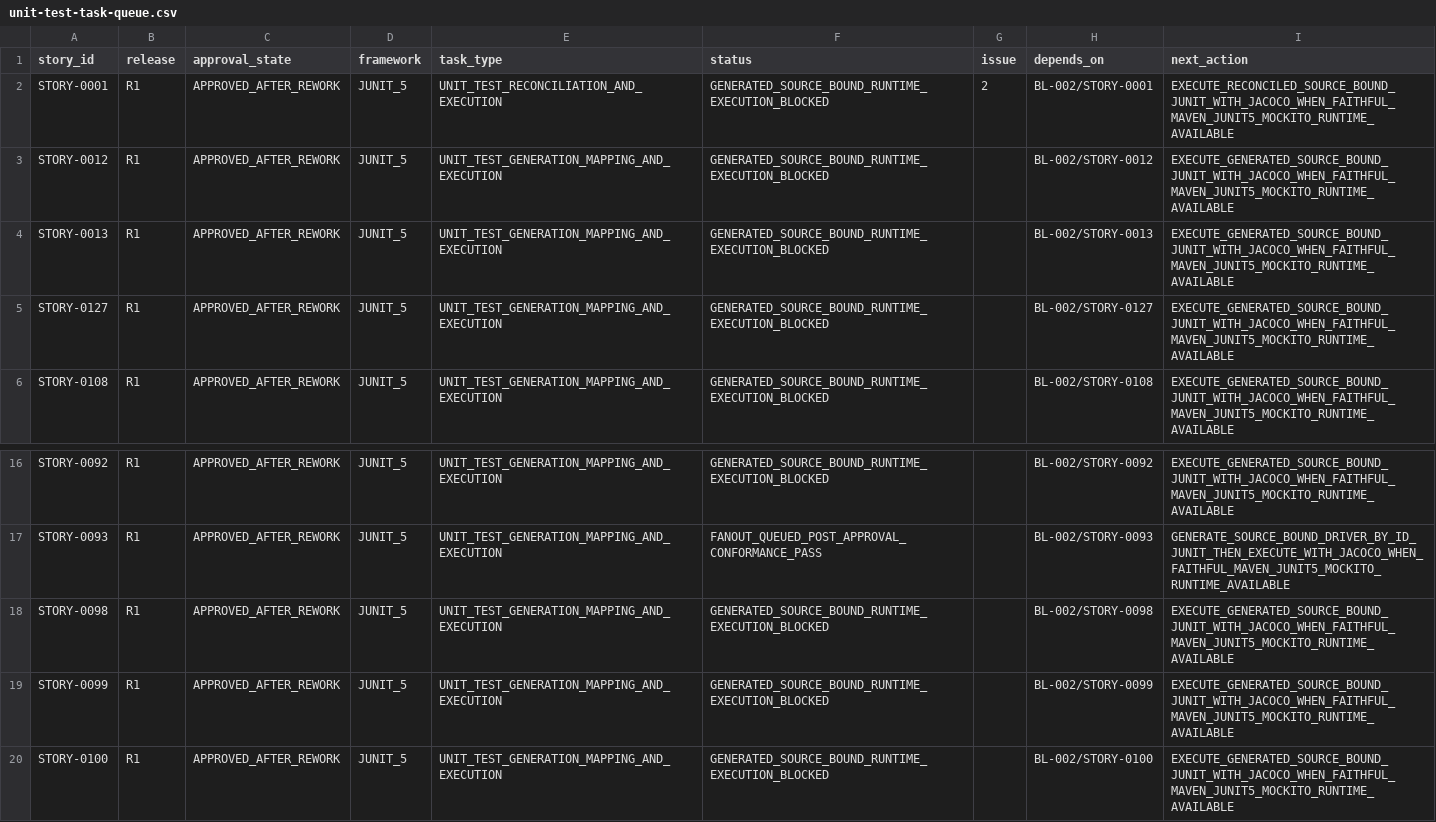
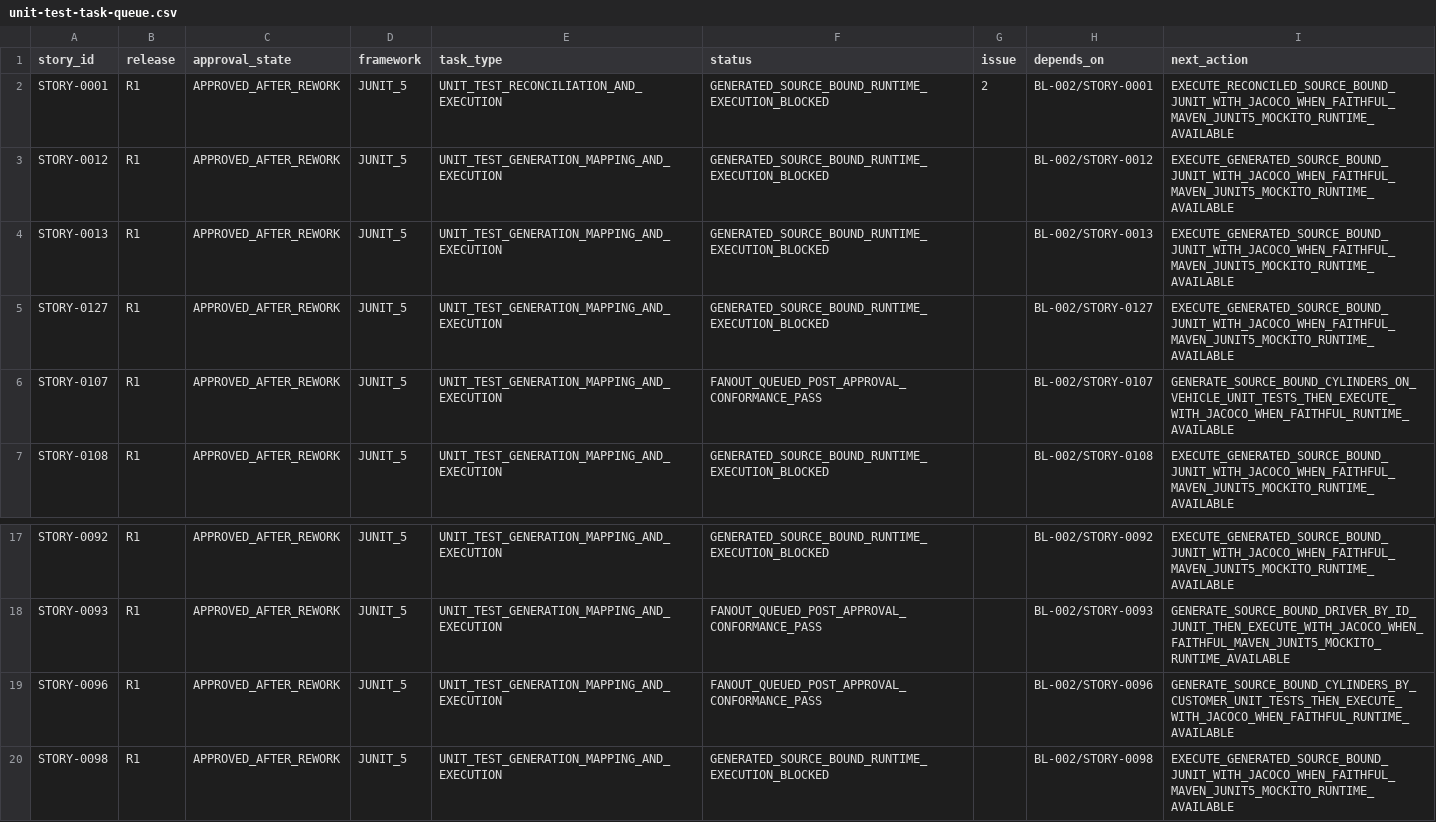
Before and after one commit to vvekselva/CylindnderManagementDependcies, a CSV file: BL-004/unit-test-task-queue.csv, drawn as a sheet; only a part is shown, gaps mark what is left out; the shorter side is filled out with more unchanged rows; the diff names each change by its address in the sheet, - before the commit and + after, or states it on an @@ line.

Commit message:
BL-004: fan out STORY-0096 and STORY-0107 unit-test work

```diff
--- a/BL-004/unit-test-task-queue.csv
+++ b/BL-004/unit-test-task-queue.csv
+row 6: STORY-0107 | R1 | APPROVED_AFTER_REWORK | JUNIT_5 | UNIT_TEST_GENERATION_MAPPING_AND_EXECUTION | FANOUT_QUEUED_POST_APPROVAL_CONFORMANCE_PASS |  | BL-002/STORY-0107 | GENERATE_SOURCE_BOUND_CYLINDERS_ON_VEHICLE_UNIT_TESTS_THEN_EXECUTE_WITH_JACOCO_WHEN_FAITHFUL_RUNTIME_AVAILABLE
+row 19: STORY-0096 | R1 | APPROVED_AFTER_REWORK | JUNIT_5 | UNIT_TEST_GENERATION_MAPPING_AND_EXECUTION | FANOUT_QUEUED_POST_APPROVAL_CONFORMANCE_PASS |  | BL-002/STORY-0096 | GENERATE_SOURCE_BOUND_CYLINDERS_BY_CUSTOMER_UNIT_TESTS_THEN_EXECUTE_WITH_JACOCO_WHEN_FAITHFUL_RUNTIME_AVAILABLE
```
